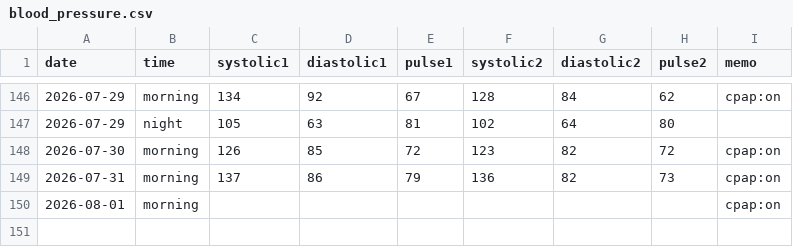
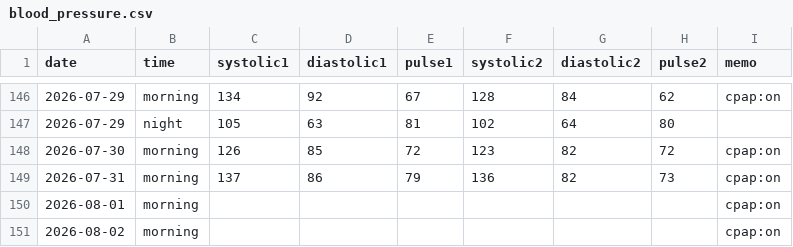
Before and after one commit to baker1129/health-project, a CSV file: logs/daily/blood_pressure.csv, drawn as a sheet; only a part is shown, gaps mark what is left out.

Commit message:
Update BP for 2026-08-02

```diff
--- a/logs/daily/blood_pressure.csv
+++ b/logs/daily/blood_pressure.csv
@@ -150 +150,2 @@ date,time,systolic1,diastolic1,pulse1,systolic2,diastolic2,pulse2,memo
 2026-08-01,morning,,,,,,,cpap:on
+2026-08-02,morning,,,,,,,cpap:on
```
